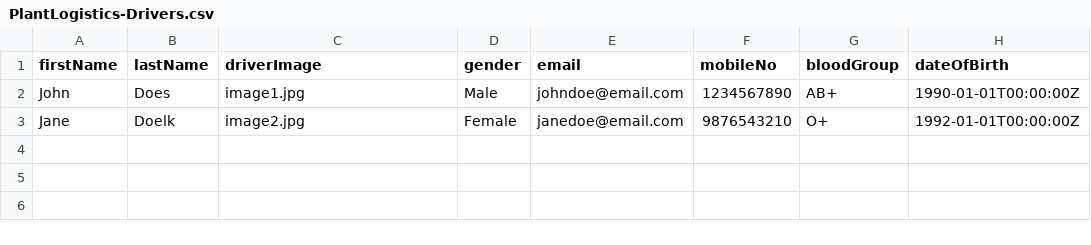
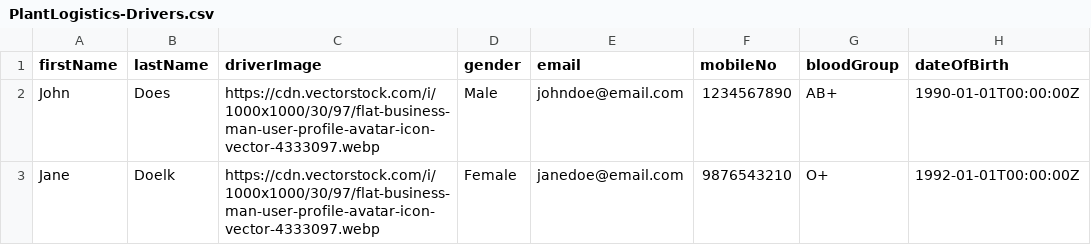
Before and after one commit to bhardwajpriyanshu1208/plant-logistics, a CSV file: db/data/PlantLogistics-Drivers.csv, drawn as a sheet; only a part is shown; the diff names each change by its address in the sheet, - before the commit and + after, or states it on an @@ line.

Commit message:
fix: add image url

```diff
--- a/db/data/PlantLogistics-Drivers.csv
+++ b/db/data/PlantLogistics-Drivers.csv
-C2 (driverImage): image1.jpg
+C2 (driverImage): https://cdn.vectorstock.com/i/1000x1000/30/97/flat-business-man-user-profile-avatar-icon-vector-4333097.webp
-C3 (driverImage): image2.jpg
+C3 (driverImage): https://cdn.vectorstock.com/i/1000x1000/30/97/flat-business-man-user-profile-avatar-icon-vector-4333097.webp
```
Also changed, not shown: 2 other files.
